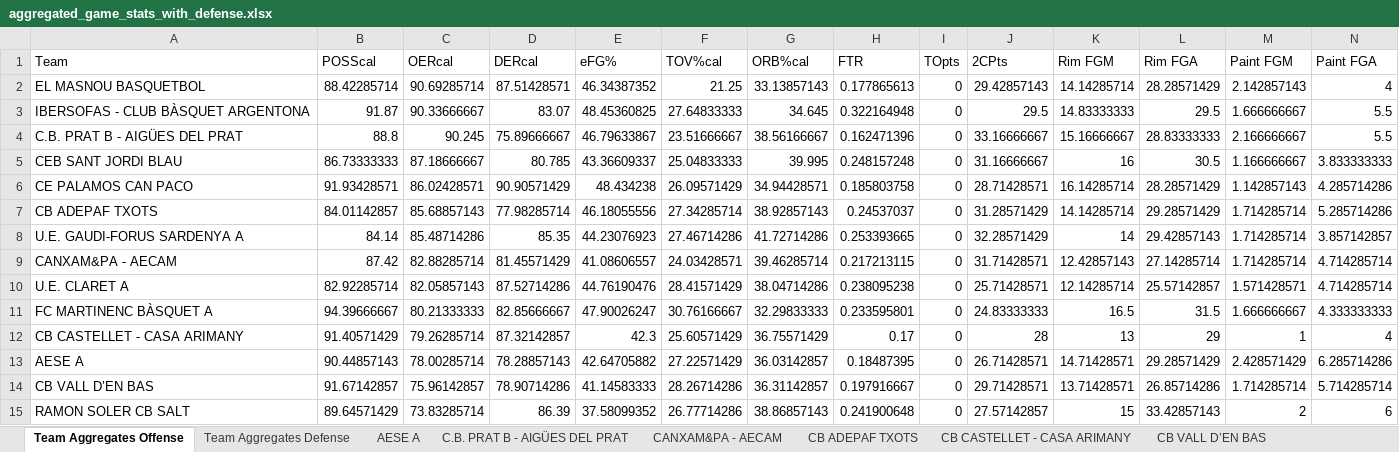
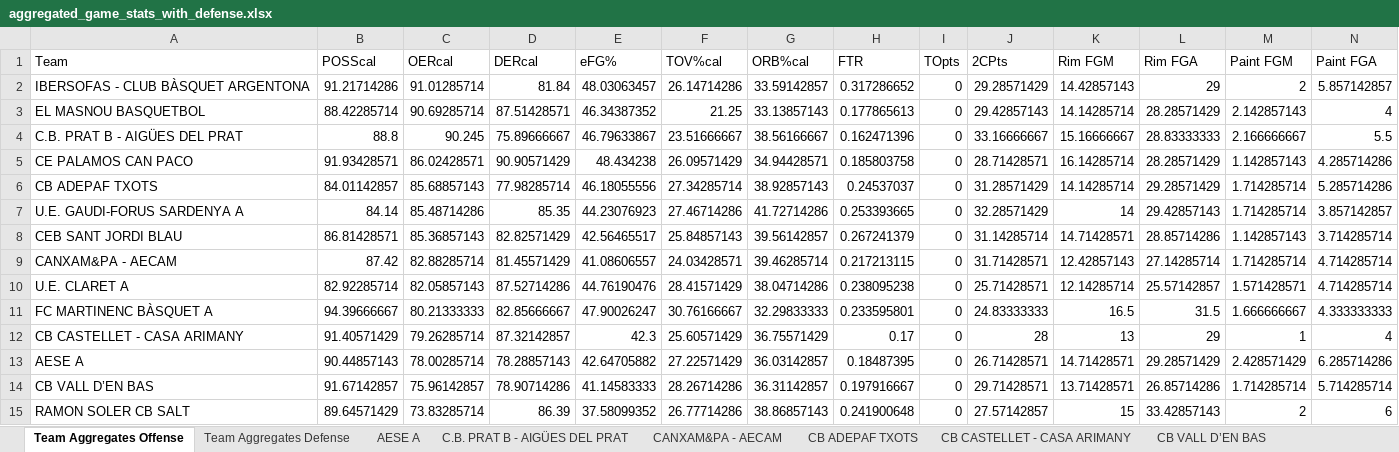
Before and after one commit to jeffreyabbot/basketball-analytics-app, an Excel workbook: data/raw/Copa_2026_2027/aggregate/aggregated_game_stats_with_defense.xlsx, sheet Team Aggregates Offense, drawn as a sheet; only a part is shown; values as stored, in another font and other column widths than the file's, no borders; removed rows and columns are numbered as before the commit, all else as after; rows hold the shown columns only; the diff names each change by its address in the sheet, - before the commit and + after, or states it on an @@ line.

```diff
--- a/data/raw/Copa_2026_2027/aggregate/aggregated_game_stats_with_defense.xlsx (sheet Team Aggregates Offense)
+++ b/data/raw/Copa_2026_2027/aggregate/aggregated_game_stats_with_defense.xlsx (sheet Team Aggregates Offense)
+row 2: IBERSOFAS - CLUB BÀSQUET ARGENTONA | 91.21714286 | 91.01285714 | 81.84 | 48.03063457 | 26.14714286 | 33.59142857 | 0.317286652 | 0 | 29.28571429 | 14.42857143 | 29 | 2 | 5.857142857
-row 3: IBERSOFAS - CLUB BÀSQUET ARGENTONA | 91.87 | 90.33666667 | 83.07 | 48.45360825 | 27.64833333 | 34.645 | 0.322164948 | 0 | 29.5 | 14.83333333 | 29.5 | 1.666666667 | 5.5
-row 5: CEB SANT JORDI BLAU | 86.73333333 | 87.18666667 | 80.785 | 43.36609337 | 25.04833333 | 39.995 | 0.248157248 | 0 | 31.16666667 | 16 | 30.5 | 1.166666667 | 3.833333333
+row 8: CEB SANT JORDI BLAU | 86.81428571 | 85.36857143 | 82.82571429 | 42.56465517 | 25.84857143 | 39.56142857 | 0.267241379 | 0 | 31.14285714 | 14.71428571 | 28.85714286 | 1.142857143 | 3.714285714
```
Also changed, not shown: sheet IBERSOFAS - CLUB BÀSQUET ARGENT, sheet CEB SANT JORDI BLAU, sheet Team Aggregates Defense, data/raw/Copa_2026_2027/boxscores/FCBQ_PBP_CB_CASTELLET_-_CASA_ARIMANY_vs_CB_ADEPAF_TXOTS_66-71_analysis.xlsx, data/raw/Copa_2026_2027/boxscores/FCBQ_PBP_CB_CASTELLET_-_CASA_ARIMANY_vs_FC_MARTINENC_BÀSQUET_A_87-76_analysis.xlsx, 47 other files.
